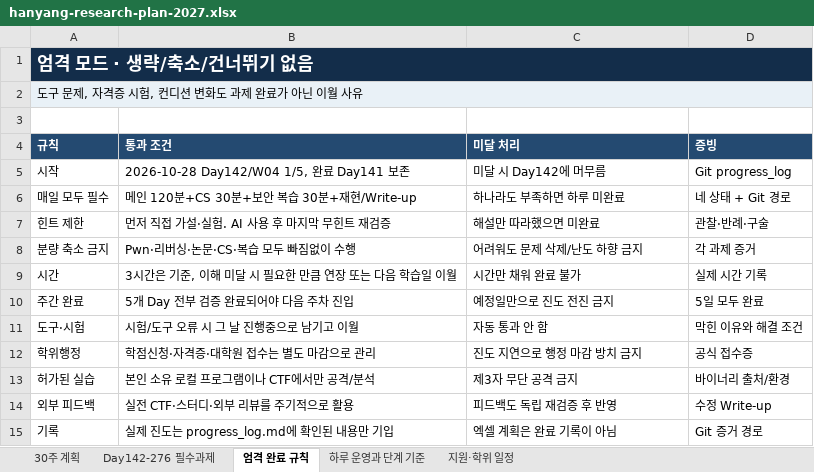
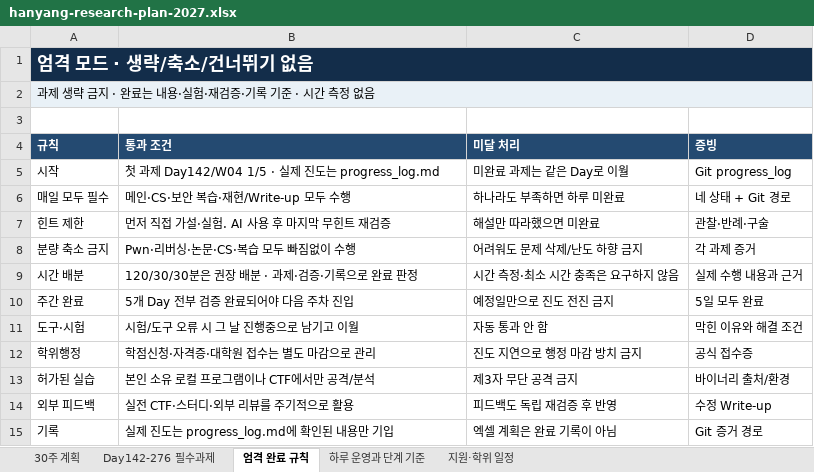
Before and after one commit to ethan1100110000/security, an Excel workbook: 00_plan/hanyang-research-plan-2027.xlsx, sheet 엄격 완료 규칙, drawn as a sheet; values as stored, in another font and other column widths than the file's, no borders; removed rows and columns are numbered as before the commit, all else as after; the diff names each change by its address in the sheet, - before the commit and + after, or states it on an @@ line.

```diff
--- a/00_plan/hanyang-research-plan-2027.xlsx (sheet 엄격 완료 규칙)
+++ b/00_plan/hanyang-research-plan-2027.xlsx (sheet 엄격 완료 규칙)
-A2 (규칙): 도구 문제, 자격증 시험, 컨디션 변화도 과제 완료가 아닌 이월 사유
+A2 (규칙): 과제 생략 금지 · 완료는 내용·실험·재검증·기록 기준 · 시간 측정 없음
-B5 (통과 조건): 2026-10-28 Day142/W04 1/5, 완료 Day141 보존
+B5 (통과 조건): 첫 과제 Day142/W04 1/5 · 실제 진도는 progress_log.md
-C5 (미달 처리): 미달 시 Day142에 머무름
+C5 (미달 처리): 미완료 과제는 같은 Day로 이월
-B6 (통과 조건): 메인 120분+CS 30분+보안 복습 30분+재현/Write-up
+B6 (통과 조건): 메인·CS·보안 복습·재현/Write-up 모두 수행
-row 9: 시간 | 3시간은 기준, 이해 미달 시 필요한 만큼 연장 또는 다음 학습일 이월 | 시간만 채워 완료 불가 | 실제 시간 기록
+row 9: 시간 배분 | 120/30/30분은 권장 배분 · 과제·검증·기록으로 완료 판정 | 시간 측정·최소 시간 충족은 요구하지 않음 | 실제 수행 내용과 근거
```
Also changed, not shown: sheet Day142-276 필수과제, sheet 하루 운영과 단계 기준, sheet 30주 계획, 27 other files.
